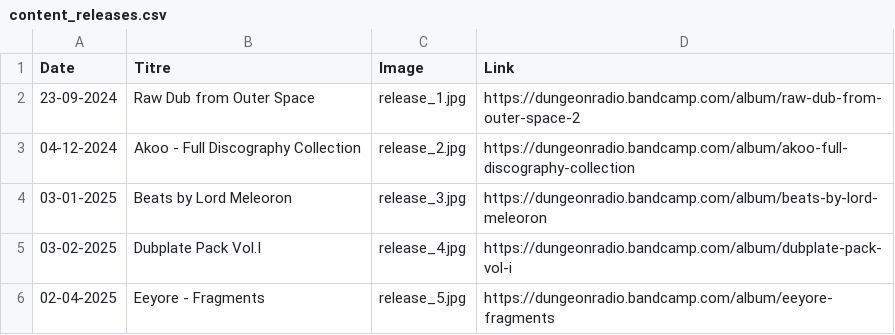
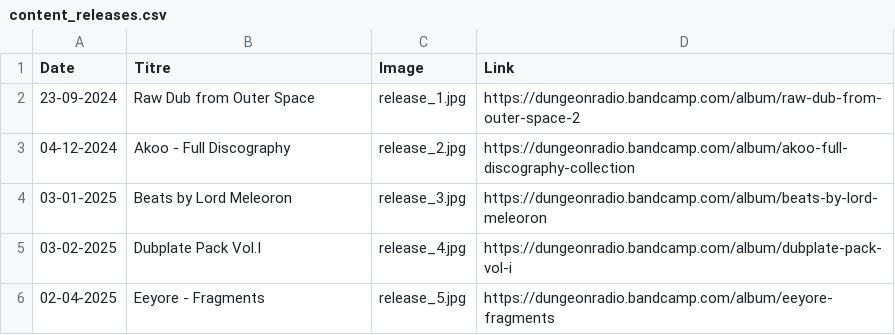
Before and after one commit to Kyytox/dungeon_radio_site, a CSV file: static/data/content_releases.csv, drawn as a sheet.

Commit message:
update data release

```diff
--- a/static/data/content_releases.csv
+++ b/static/data/content_releases.csv
@@ -2,3 +2,3 @@ Date,Titre,Image,Link
 23-09-2024,Raw Dub from Outer Space,release_1.jpg,https://dungeonradio.bandcamp.com/album/raw-dub-from-outer-space-2
-04-12-2024,Akoo - Full Discography Collection,release_2.jpg,https://dungeonradio.bandcamp.com/album/akoo-full-discography-collection
+04-12-2024,Akoo - Full Discography,release_2.jpg,https://dungeonradio.bandcamp.com/album/akoo-full-discography-collection
 03-01-2025,Beats by Lord Meleoron,release_3.jpg,https://dungeonradio.bandcamp.com/album/beats-by-lord-meleoron
```
